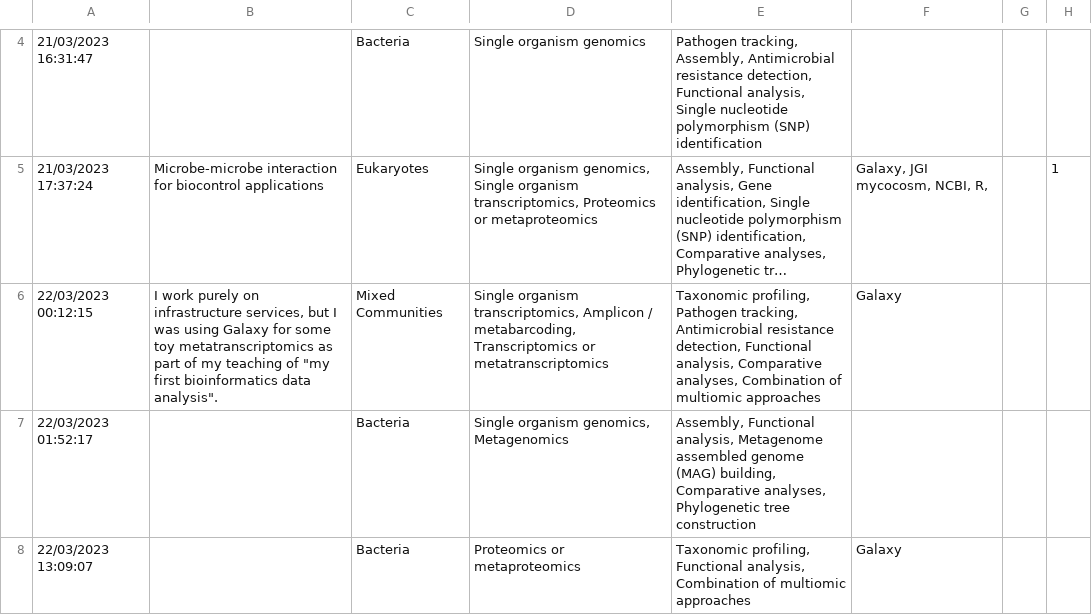
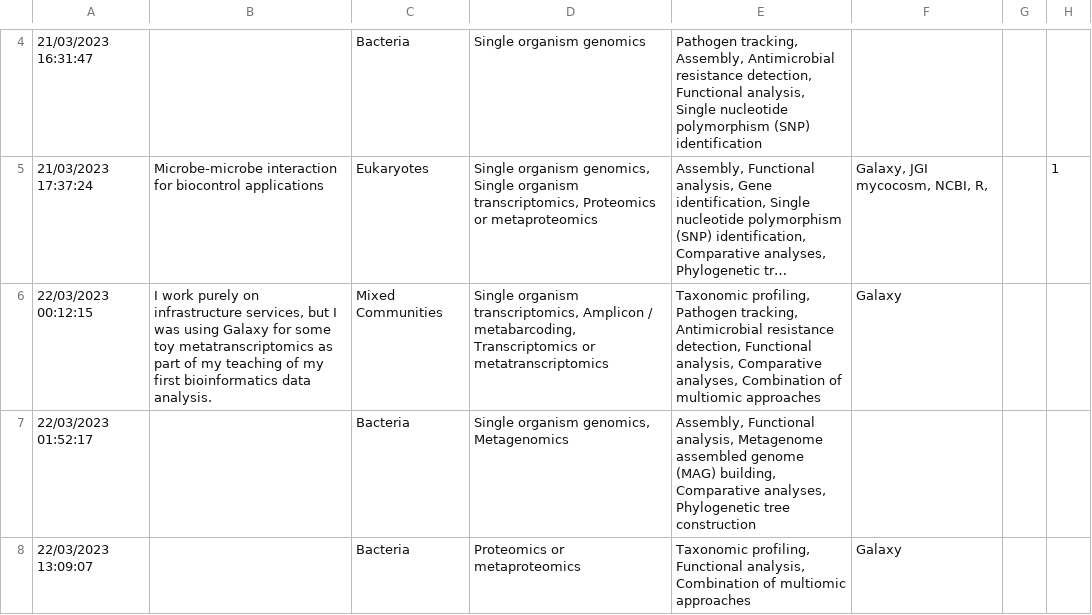
Before and after one commit to EngyNasr/microgalaxy_paper_2025, a TSV file: docs/supplementary/supplementary_table_2.tsv, drawn as a sheet; only a part is shown, gaps mark what is left out; long unchanged cells end in …; the diff names each change by its address in the sheet, - before the commit and + after, or states it on an @@ line.

Commit message:
adding supplementary table 2 after removing the illegal qouatation from the original tsv source to make it look nice on github

```diff
--- a/docs/supplementary/supplementary_table_2.tsv
+++ b/docs/supplementary/supplementary_table_2.tsv
-B6: …teaching of "my first bioinformatics data analysis".
+B6: …teaching of my first bioinformatics data analysis.
```
